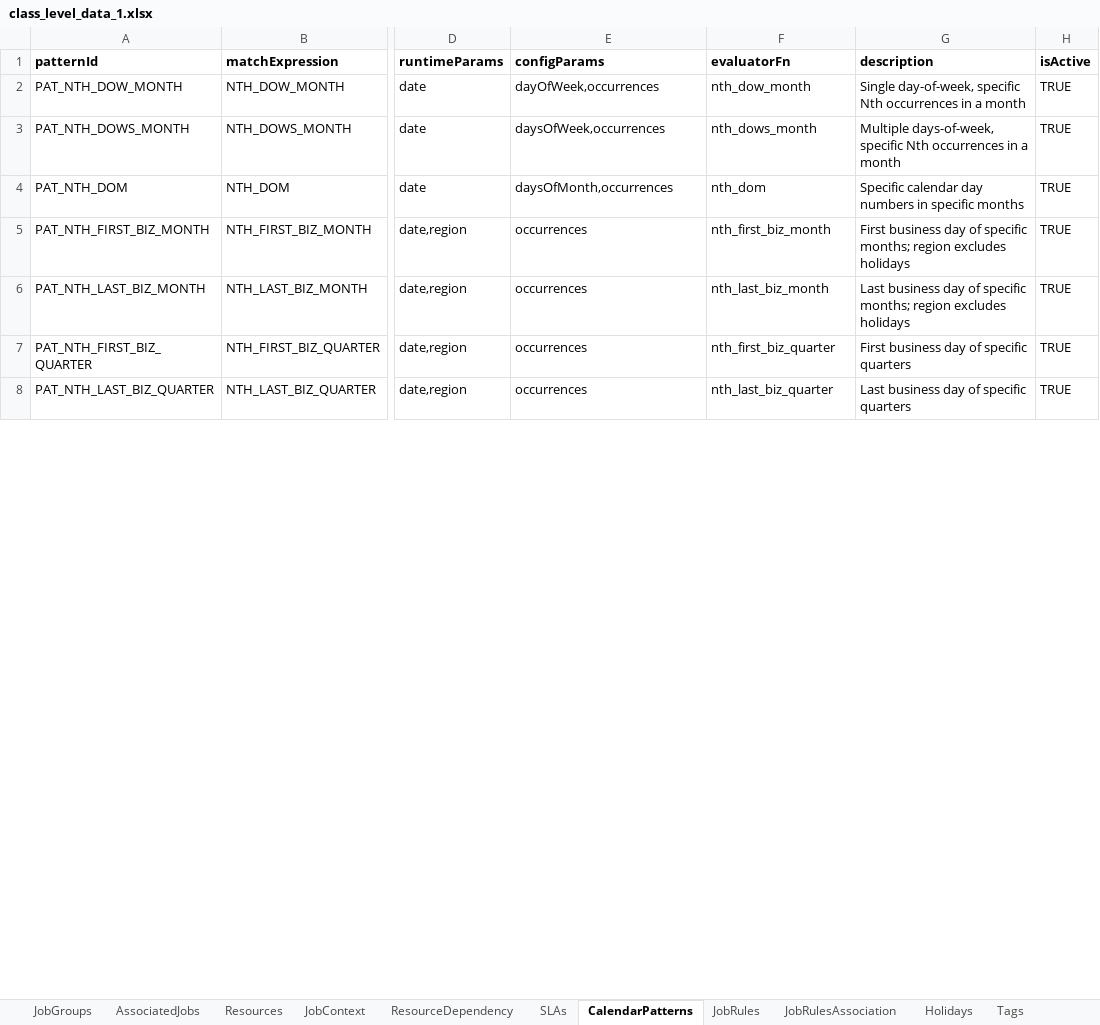
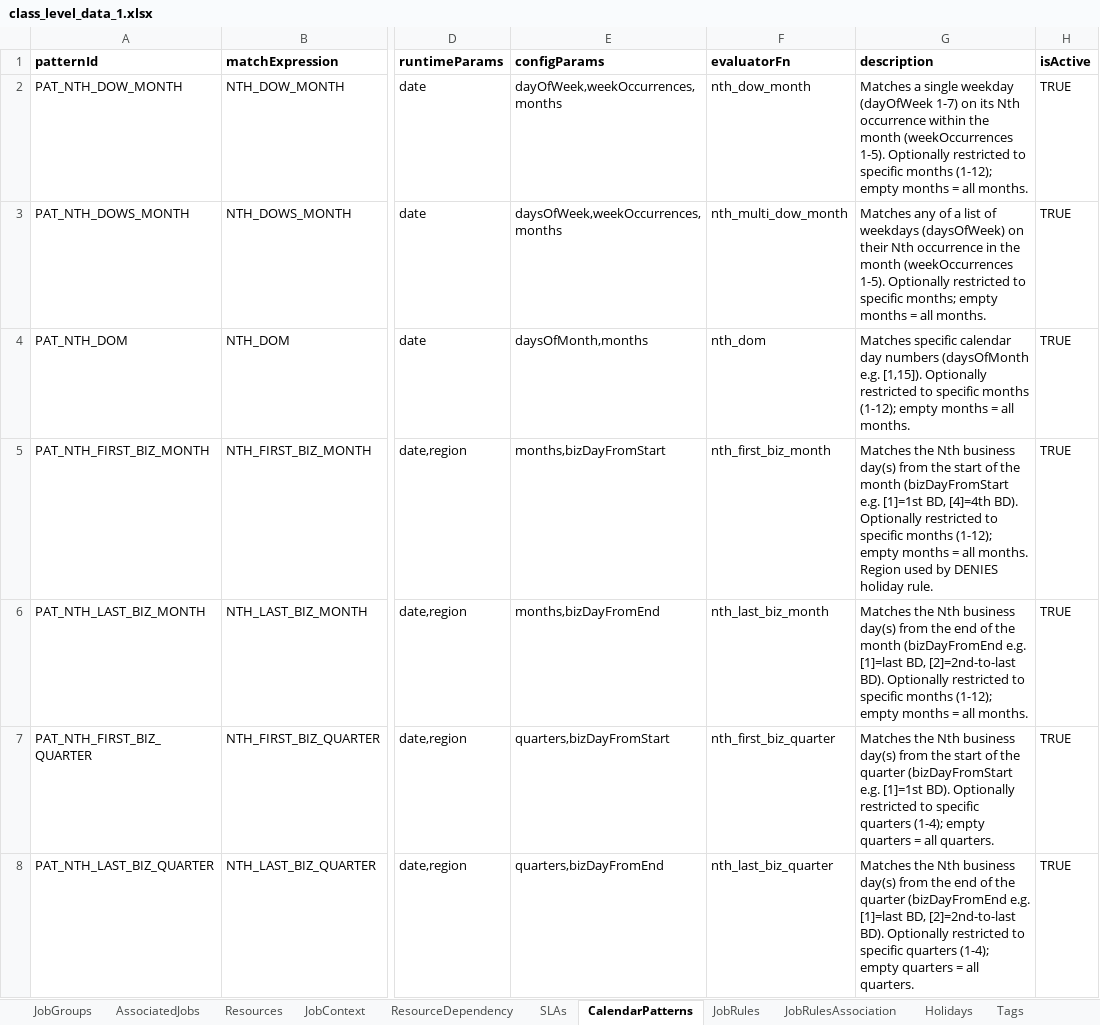
Before and after one commit to rohit051989/OpenAIAgents, an Excel workbook: KG/Batch_KG/sample_data/class_level_data_1.xlsx, sheet CalendarPatterns, drawn as a sheet; only a part is shown, gaps mark what is left out; values as stored, in another font and other column widths than the file's, no borders; the diff covers the shown part only; the diff names each change by its address in the sheet, - before the commit and + after, or states it on an @@ line.

Commit message:
Updating for calendar

```diff
--- a/KG/Batch_KG/sample_data/class_level_data_1.xlsx (sheet CalendarPatterns)
+++ b/KG/Batch_KG/sample_data/class_level_data_1.xlsx (sheet CalendarPatterns)
-E2 (configParams): dayOfWeek,occurrences
+E2 (configParams): dayOfWeek,weekOccurrences,months
-G2 (description): Single day-of-week, specific Nth occurrences in a month
+G2 (description): Matches a single weekday (dayOfWeek 1-7) on its Nth occurrence within the month (weekOccurrences 1-5). Optionally restricted to specific months (1-12); empty months = all months.
-E3 (configParams): daysOfWeek,occurrences
+E3 (configParams): daysOfWeek,weekOccurrences,months
-F3 (evaluatorFn): nth_dows_month
+F3 (evaluatorFn): nth_multi_dow_month
-G3 (description): Multiple days-of-week, specific Nth occurrences in a month
+G3 (description): Matches any of a list of weekdays (daysOfWeek) on their Nth occurrence in the month (weekOccurrences 1-5). Optionally restricted to specific months; empty months = all months.
-E4 (configParams): daysOfMonth,occurrences
+E4 (configParams): daysOfMonth,months
-G4 (description): Specific calendar day numbers in specific months
+G4 (description): Matches specific calendar day numbers (daysOfMonth e.g. [1,15]). Optionally restricted to specific months (1-12); empty months = all months.
-E5 (configParams): occurrences
+E5 (configParams): months,bizDayFromStart
-G5 (description): First business day of specific months; region excludes holidays
+G5 (description): Matches the Nth business day(s) from the start of the month (bizDayFromStart e.g. [1]=1st BD, [4]=4th BD). Optionally restricted to specific months (1-12); empty months = all months. Region used by DENIES holiday rule.
-E6 (configParams): occurrences
+E6 (configParams): months,bizDayFromEnd
-G6 (description): Last business day of specific months; region excludes holidays
+G6 (description): Matches the Nth business day(s) from the end of the month (bizDayFromEnd e.g. [1]=last BD, [2]=2nd-to-last BD). Optionally restricted to specific months (1-12); empty months = all months.
-E7 (configParams): occurrences
+E7 (configParams): quarters,bizDayFromStart
-G7 (description): First business day of specific quarters
+G7 (description): Matches the Nth business day(s) from the start of the quarter (bizDayFromStart e.g. [1]=1st BD). Optionally restricted to specific quarters (1-4); empty quarters = all quarters.
-E8 (configParams): occurrences
+E8 (configParams): quarters,bizDayFromEnd
-G8 (description): Last business day of specific quarters
+G8 (description): Matches the Nth business day(s) from the end of the quarter (bizDayFromEnd e.g. [1]=last BD, [2]=2nd-to-last BD). Optionally restricted to specific quarters (1-4); empty quarters = all quarters.
```
Also changed, not shown: 6 edited cells elsewhere in this sheet, sheet Holidays, sheet JobRules, sheet JobRulesAssociation, 2 other files.
